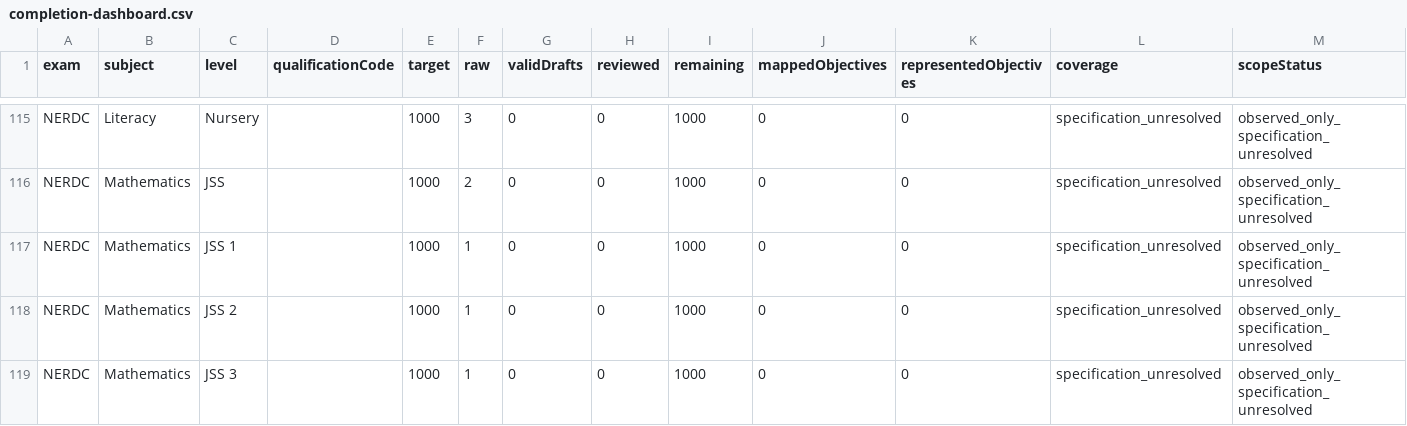
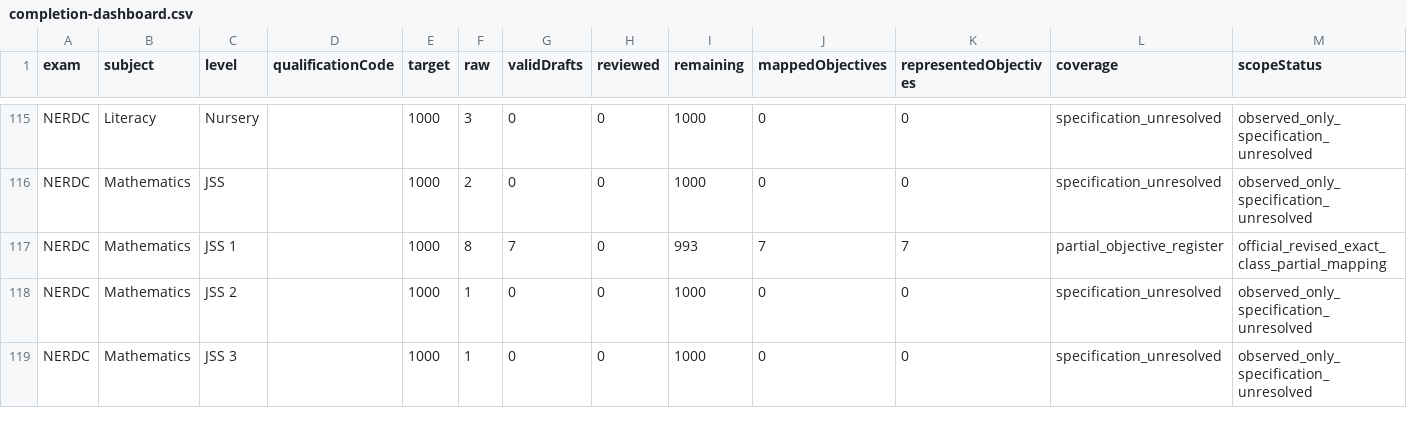
Before and after one commit to Ndobal/ndovera, a CSV file: question-data/audits/completion-dashboard.csv, drawn as a sheet; only a part is shown, gaps mark what is left out.

```diff
--- a/question-data/audits/completion-dashboard.csv
+++ b/question-data/audits/completion-dashboard.csv
@@ -116,3 +116,3 @@ NERDC,Literacy,Nursery,,1000,3,0,0,1000,0,0,specification_unresolved,observed_on
 NERDC,Mathematics,JSS,,1000,2,0,0,1000,0,0,specification_unresolved,observed_only_specification_unresolved
-NERDC,Mathematics,JSS 1,,1000,1,0,0,1000,0,0,specification_unresolved,observed_only_specification_unresolved
+NERDC,Mathematics,JSS 1,,1000,8,7,0,993,7,7,partial_objective_register,official_revised_exact_class_partial_mapping
 NERDC,Mathematics,JSS 2,,1000,1,0,0,1000,0,0,specification_unresolved,observed_only_specification_unresolved
```
Also changed, not shown: question-data/audits/syllabus-coverage.csv, 7 other files.
